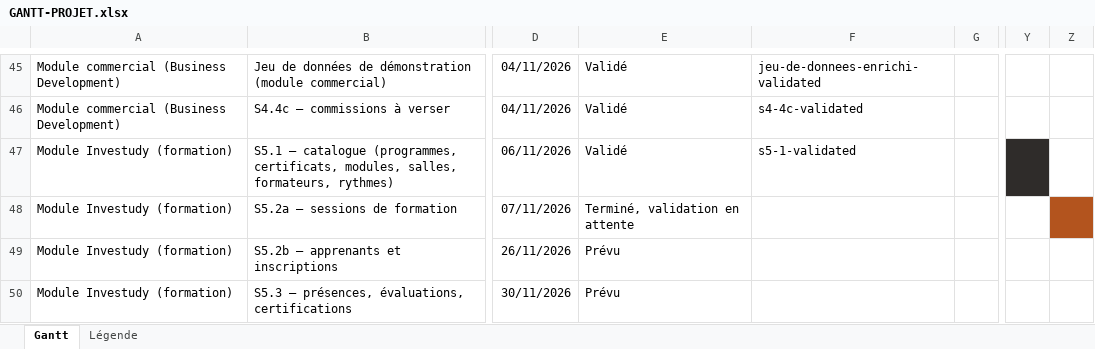
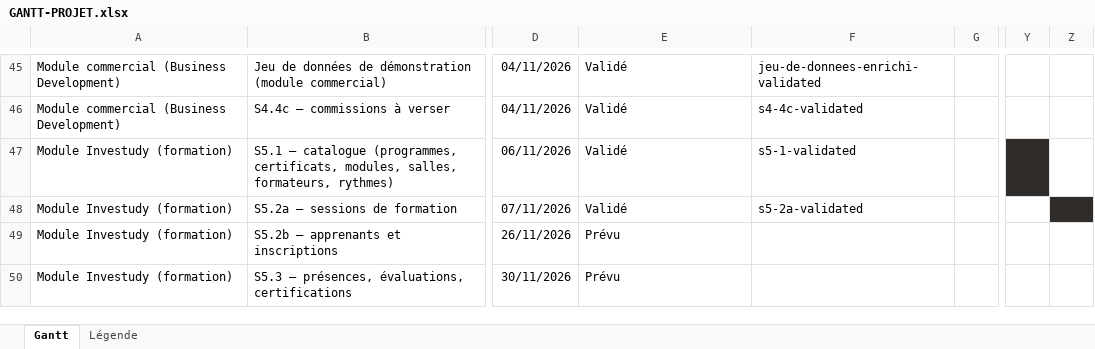
Before and after one commit to AshR-works/investally-business-platform, an Excel workbook: docs/GANTT-PROJET.xlsx, sheet Gantt, drawn as a sheet; only a part is shown, gaps mark what is left out; values as stored, in another font and other column widths than the file's, no borders; the diff names each change by its address in the sheet, - before the commit and + after, or states it on an @@ line.

```diff
--- a/docs/GANTT-PROJET.xlsx (sheet Gantt)
+++ b/docs/GANTT-PROJET.xlsx (sheet Gantt)
-E48: Terminé, validation en attente
+E48: Validé
-F48: (empty)
+F48: s5-2a-validated
-Z48 fill: #B3541E
+Z48 fill: #2F2C2A
```
Also changed, not shown: 14 other files.
